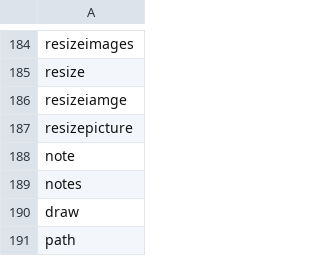
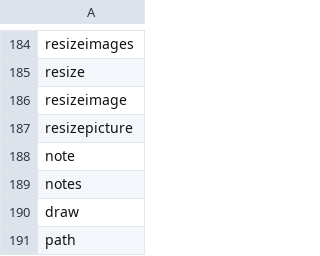
Before and after one commit to NathanCheshire/Cyder, a CSV file: cyder/src/cyder/python/commands.csv, drawn as a sheet; only a part is shown, gaps mark what is left out.

```diff
--- a/cyder/src/cyder/python/commands.csv
+++ b/cyder/src/cyder/python/commands.csv
@@ -185,3 +185,3 @@ resizeimages
 resize
-resizeiamge
+resizeimage
 resizepicture
```
Also changed, not shown: 18 other files.
